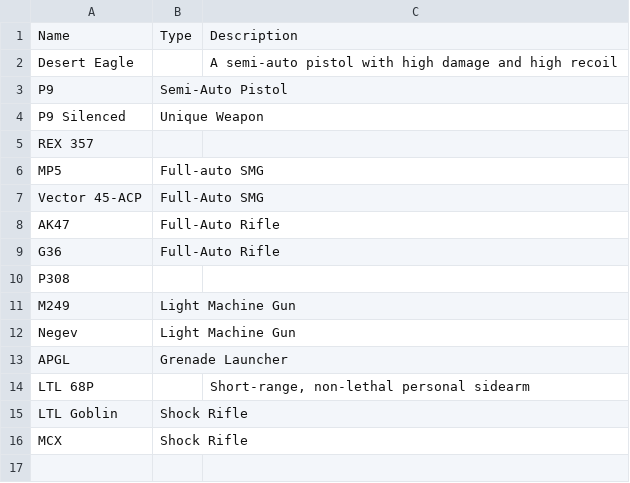
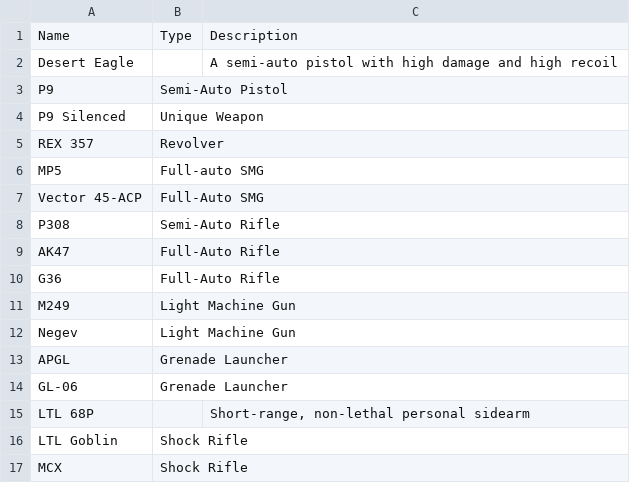
Before and after one commit to cncplyr/datasets-games, a CSV file: ps5/watch-dogs-legion/guns.csv, drawn as a sheet.

Commit message:
Update guns.csv

```diff
--- a/ps5/watch-dogs-legion/guns.csv
+++ b/ps5/watch-dogs-legion/guns.csv
@@ -4,8 +4,8 @@ P9,Semi-Auto Pistol,
 P9 Silenced,Unique Weapon,
-REX 357,,
+REX 357,Revolver,
 MP5,Full-auto SMG,
 Vector 45-ACP,Full-Auto SMG,
+P308,Semi-Auto Rifle,
 AK47,Full-Auto Rifle,
 G36,Full-Auto Rifle,
-P308,,
 M249,Light Machine Gun,
@@ -13,2 +13,3 @@ Negev,Light Machine Gun,
 APGL,Grenade Launcher,
+GL-06,Grenade Launcher,
 LTL 68P,,"Short-range, non-lethal personal sidearm"
```
